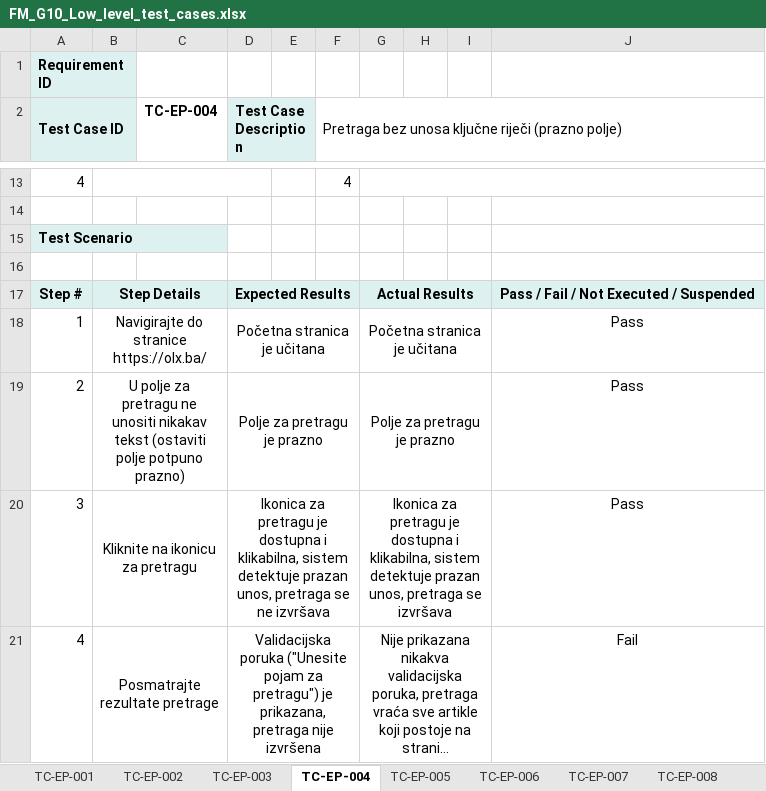
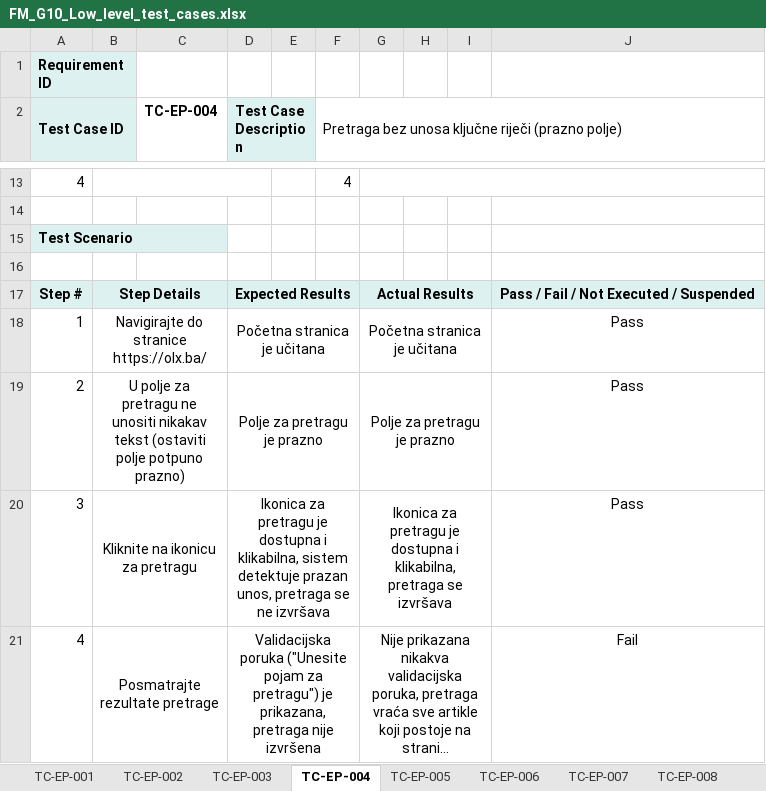
Before and after one commit to amilatucovic/FM_Seminarski_rad_G10, an Excel workbook: FM_G10_Low_level_test_cases.xlsx, sheet TC-EP-004, drawn as a sheet; only a part is shown, gaps mark what is left out; long unchanged cells end in …; values as stored, in another font and other column widths than the file's, no borders; conditional formats not drawn; the diff names each change by its address in the sheet, - before the commit and + after, or states it on an @@ line.

```diff
--- a/FM_G10_Low_level_test_cases.xlsx (sheet TC-EP-004)
+++ b/FM_G10_Low_level_test_cases.xlsx (sheet TC-EP-004)
-G20: …i klikabilna, sistem detektuje prazan unos, pretraga se…
+G20: …i klikabilna, pretraga se…
```
Also changed, not shown: sheet TC-EP-012, sheet TC-EP-005, sheet TC-EP-017, sheet TC-EP-018, other sheet tabs, 3 other files.
